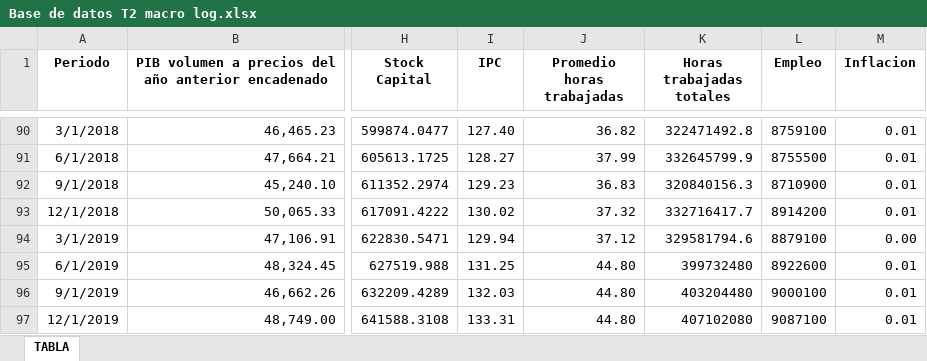
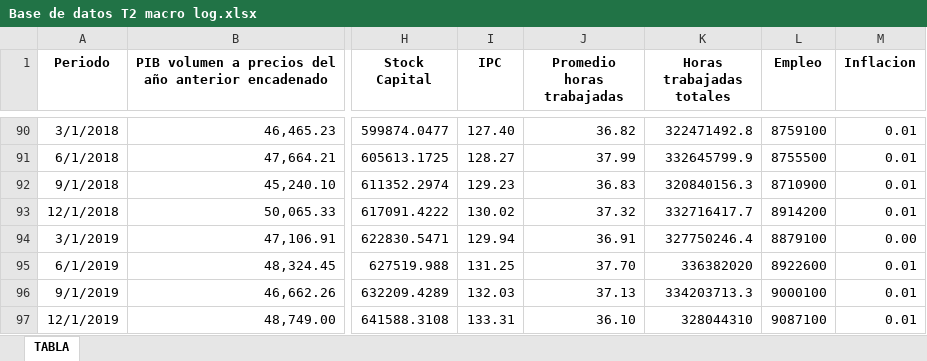
Before and after one commit to lesly10254/MACRO, an Excel workbook: Base de datos T2 macro log.xlsx, sheet TABLA, drawn as a sheet; only a part is shown, gaps mark what is left out; values as stored, in another font and other column widths than the file's, no borders; the diff names each change by its address in the sheet, - before the commit and + after, or states it on an @@ line.

```diff
--- a/Base de datos T2 macro log.xlsx (sheet TABLA)
+++ b/Base de datos T2 macro log.xlsx (sheet TABLA)
-J94 (Promedio horas trabajadas): 37.12
+J94 (Promedio horas trabajadas): 36.91
-K94 (Horas trabajadas totales): 329581794.6
+K94 (Horas trabajadas totales): 327750246.4
-J95 (Promedio horas trabajadas): 44.80
+J95 (Promedio horas trabajadas): 37.70
-K95 (Horas trabajadas totales): 399732480
+K95 (Horas trabajadas totales): 336382020
-J96 (Promedio horas trabajadas): 44.80
+J96 (Promedio horas trabajadas): 37.13
-K96 (Horas trabajadas totales): 403204480
+K96 (Horas trabajadas totales): 334203713.3
-J97 (Promedio horas trabajadas): 44.80
+J97 (Promedio horas trabajadas): 36.10
-K97 (Horas trabajadas totales): 407102080
+K97 (Horas trabajadas totales): 328044310
```
Also changed, not shown: horas_trimestrales_promedio.xlsx.
